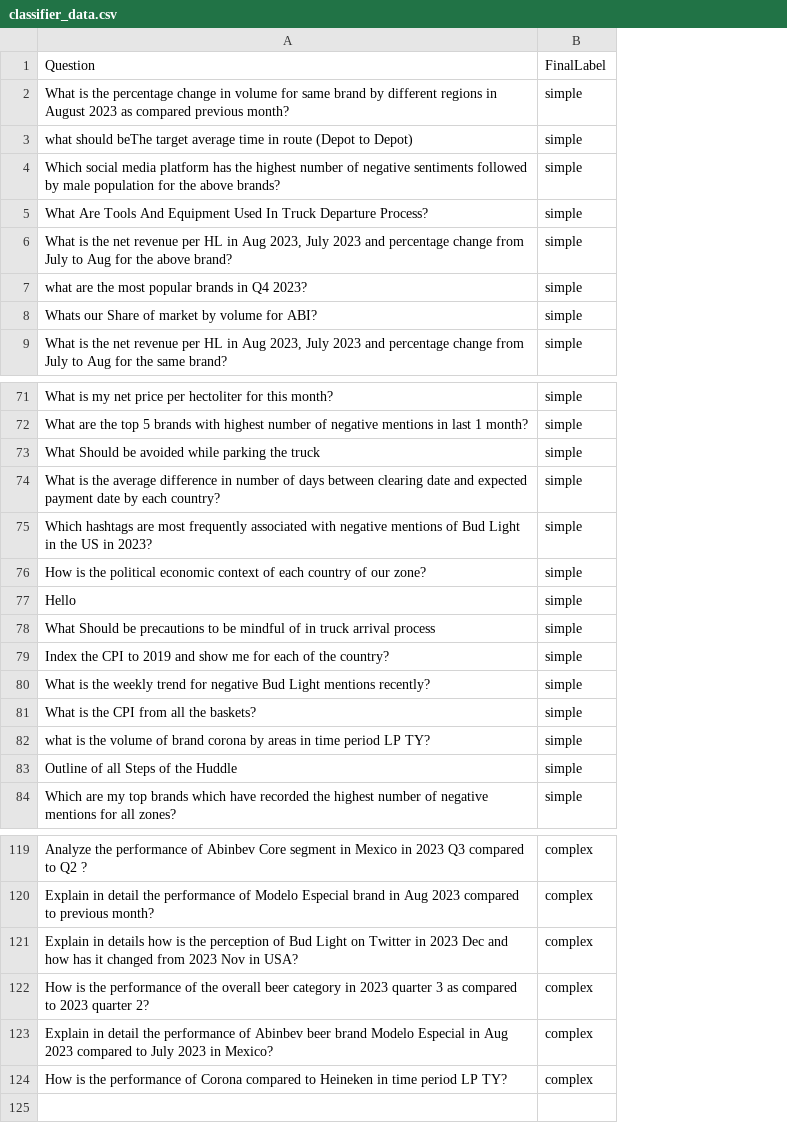
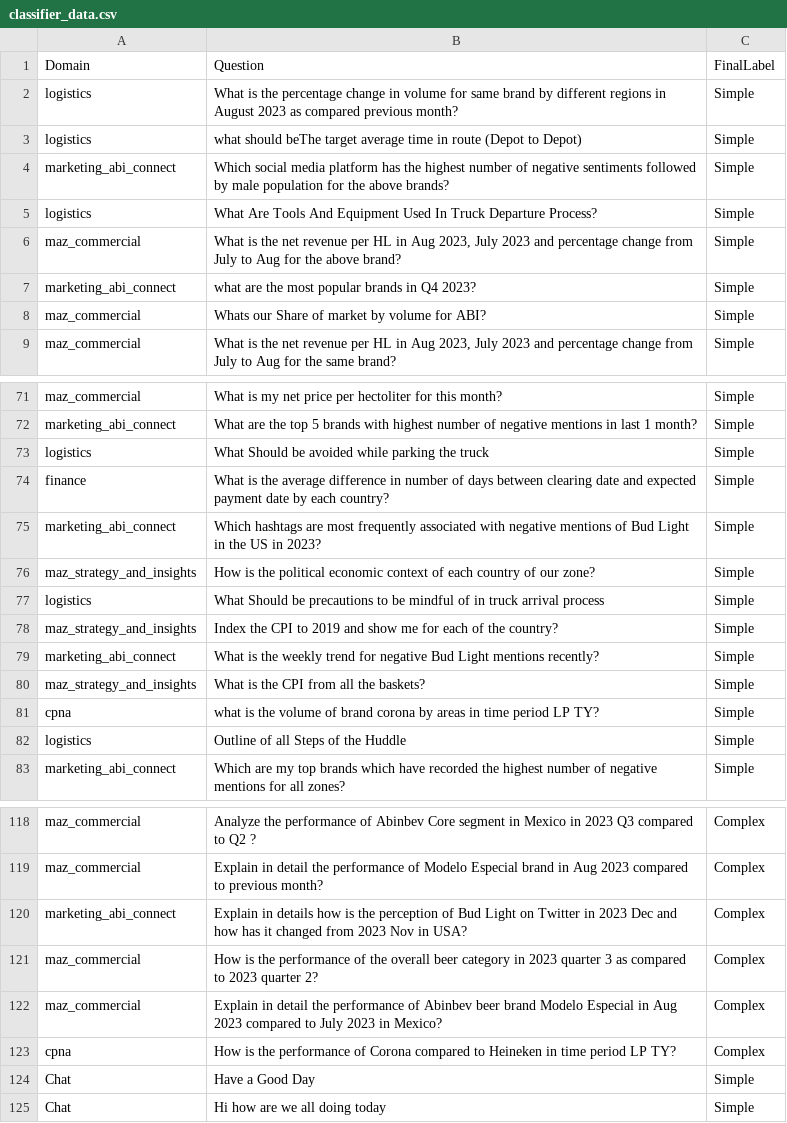
Before and after one commit to soutrik71/MInMaxBERT, a CSV file: data/classifier_data.csv, drawn as a sheet; only a part is shown, gaps mark what is left out; removed rows and columns are numbered as before the commit, all else as after; the diff names each change by its address in the sheet, - before the commit and + after, or states it on an @@ line.

Commit message:
added: synthesized data

```diff
--- a/data/classifier_data.csv
+++ b/data/classifier_data.csv
+column A, rows 1-9: Domain | logistics | logistics | marketing_abi_connect | logistics | maz_commercial | marketing_abi_connect | maz_commercial | maz_commercial; rows 71-83: maz_commercial | marketing_abi_connect | logistics | finance | marketing_abi_connect | maz_strategy_and_insights | logistics | maz_strategy_and_insights | marketing_abi_connect | maz_strategy_and_insights | cpna | logistics | marketing_abi_connect; rows 118-123: maz_commercial | maz_commercial | marketing_abi_connect | maz_commercial | maz_commercial | cpna
-column B, rows 1-9: FinalLabel | simple | simple | simple | simple | simple | simple | simple | simple; rows 71-76: all simple; rows 78-84: all simple; rows 119-124: all complex
+column C, rows 1-9: FinalLabel | Simple | Simple | Simple | Simple | Simple | Simple | Simple | Simple; rows 71-83: all Simple; rows 118-123: all Complex
-row 77: Hello | simple
+row 124: Chat | Have a Good Day | Simple
+row 125: Chat | Hi how are we all doing today | Simple
```
Also changed, not shown: 1 other file.
